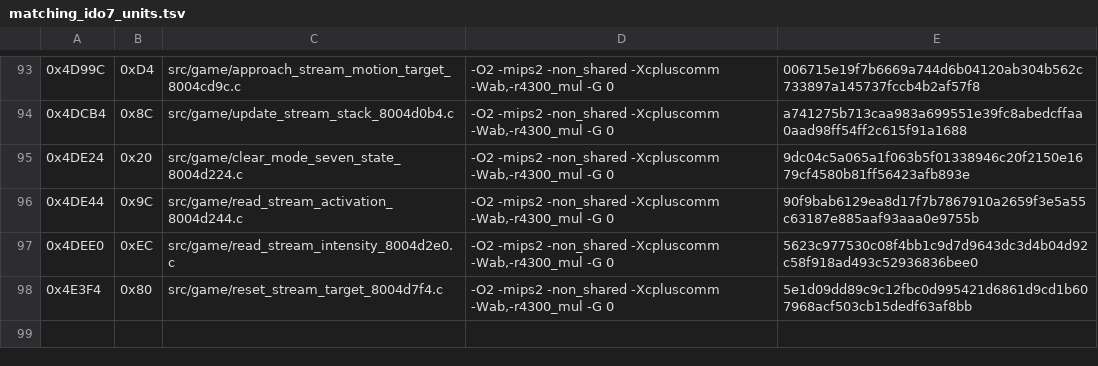
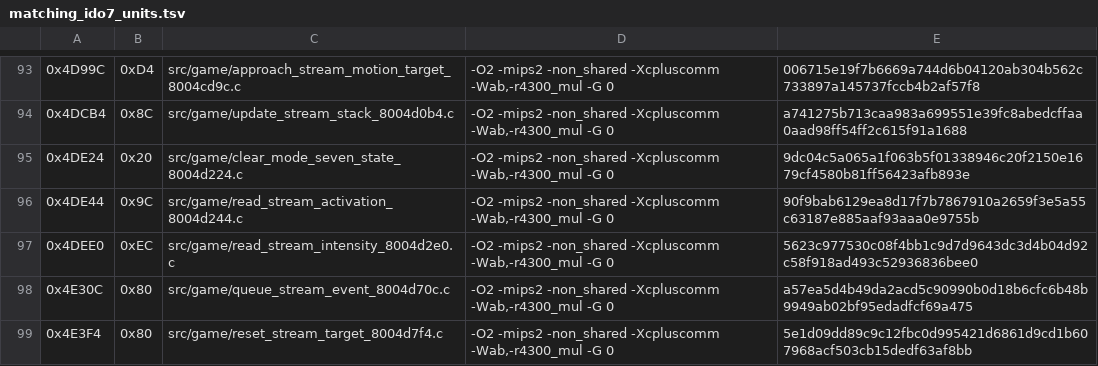
Before and after one commit to TheGh0stShip/Nagano-Winter-Olympics-98-N64, a TSV file: config/us/matching_ido7_units.tsv, drawn as a sheet; only a part is shown, gaps mark what is left out.

Commit message:
Match stream event queue

```diff
--- a/config/us/matching_ido7_units.tsv
+++ b/config/us/matching_ido7_units.tsv
@@ -97,2 +97,3 @@
 0x4DEE0	0xEC	src/game/read_stream_intensity_8004d2e0.c	-O2 -mips2 -non_shared -Xcpluscomm -Wab,-r4300_mul -G 0	5623c977530c08f4bb1c9d7d9643dc3d4b04d92c58f918ad493c52936836bee0
+0x4E30C	0x80	src/game/queue_stream_event_8004d70c.c	-O2 -mips2 -non_shared -Xcpluscomm -Wab,-r4300_mul -G 0	a57ea5d4b49da2acd5c90990b0d18b6cfc6b48b9949ab02bf95edadfcf69a475
 0x4E3F4	0x80	src/game/reset_stream_target_8004d7f4.c	-O2 -mips2 -non_shared -Xcpluscomm -Wab,-r4300_mul -G 0	5e1d09dd89c9c12fbc0d995421d6861d9cd1b607968acf503cb15dedf63af8bb
```
Also changed, not shown: 5 other files.
